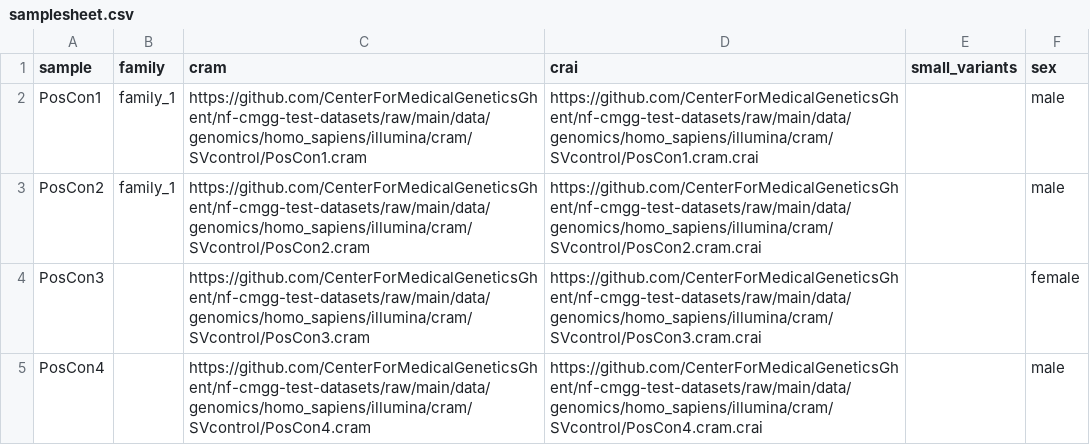
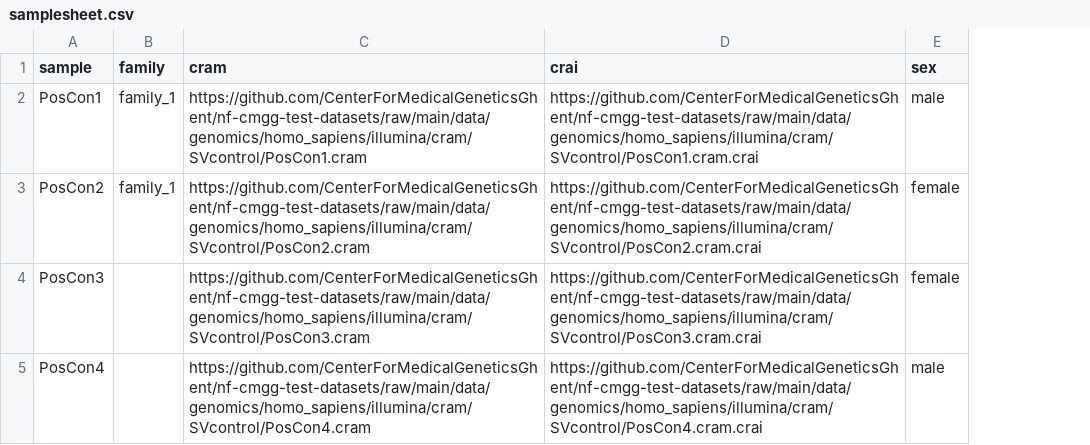
Before and after one commit to nf-cmgg/structural, a CSV file: assets/samplesheet.csv, drawn as a sheet; removed rows and columns are numbered as before the commit, all else as after; the diff names each change by its address in the sheet, - before the commit and + after, or states it on an @@ line.

```diff
--- a/assets/samplesheet.csv
+++ b/assets/samplesheet.csv
-column E (small_variants), empty
-E3 (sex): male
+E3 (sex): female
```
Also changed, not shown: 1 other file.
